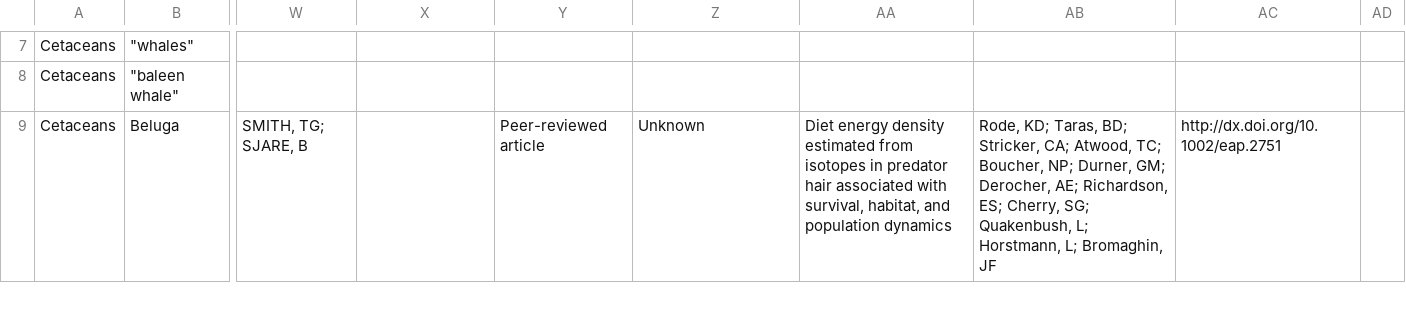
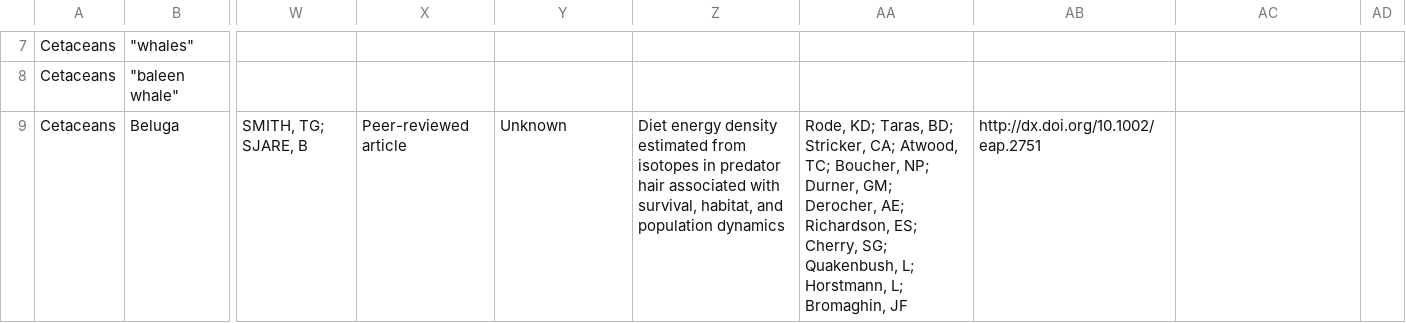
Before and after one commit to fgerraty/Marine_Megafauna_Subsidies, a CSV file: data/raw/Marine_Megafauna_Consumers.csv, drawn as a sheet; only a part is shown, gaps mark what is left out; the diff covers the shown part only; the diff names each change by its address in the sheet, - before the commit and + after, or states it on an @@ line.

```diff
--- a/data/raw/Marine_Megafauna_Consumers.csv
+++ b/data/raw/Marine_Megafauna_Consumers.csv
-X9: (empty)
+X9: Peer-reviewed article
-Y9: Peer-reviewed article
+Y9: Unknown
-Z9: Unknown
+Z9: Diet energy density estimated from isotopes in predator hair associated with survival, habitat, and population dynamics
-AA9: Diet energy density estimated from isotopes in predator hair associated with survival, habitat, and population dynamics
+AA9: Rode, KD; Taras, BD; Stricker, CA; Atwood, TC; Boucher, NP; Durner, GM; Derocher, AE; Richardson, ES; Cherry, SG; Quakenbush, L; Horstmann, L; Bromaghin, JF
-AB9: Rode, KD; Taras, BD; Stricker, CA; Atwood, TC; Boucher, NP; Durner, GM; Derocher, AE; Richardson, ES; Cherry, SG; Quakenbush, L; Horstmann, L; Bromaghin, JF
+AB9: http://dx.doi.org/10.1002/eap.2751
-AC9: http://dx.doi.org/10.1002/eap.2751
+AC9: (empty)
```
Also changed, not shown: 85 edited cells elsewhere in this file, data/raw/Marine_Megafauna_Subsidies.csv, 7 other files.
